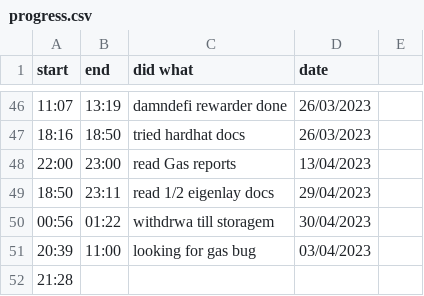
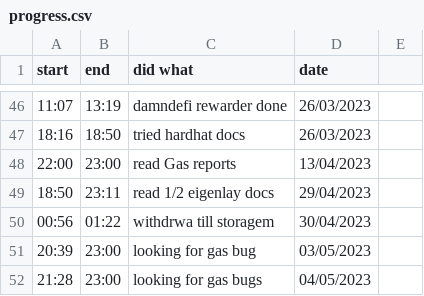
Before and after one commit to JADcooler/web3_notes, a CSV file: progress.csv, drawn as a sheet; only a part is shown, gaps mark what is left out.

Commit message:
PROGRESS

```diff
--- a/progress.csv
+++ b/progress.csv
@@ -50,3 +50,3 @@ start, end, did what, date
 00:56,  01:22, withdrwa till storagem, 30/04/2023
-20:39,  11:00, looking for gas bug   , 03/04/2023
-21:28,
+20:39,  23:00, looking for gas bug   , 03/05/2023
+21:28,  23:00, looking for gas bugs  , 04/05/2023
```
